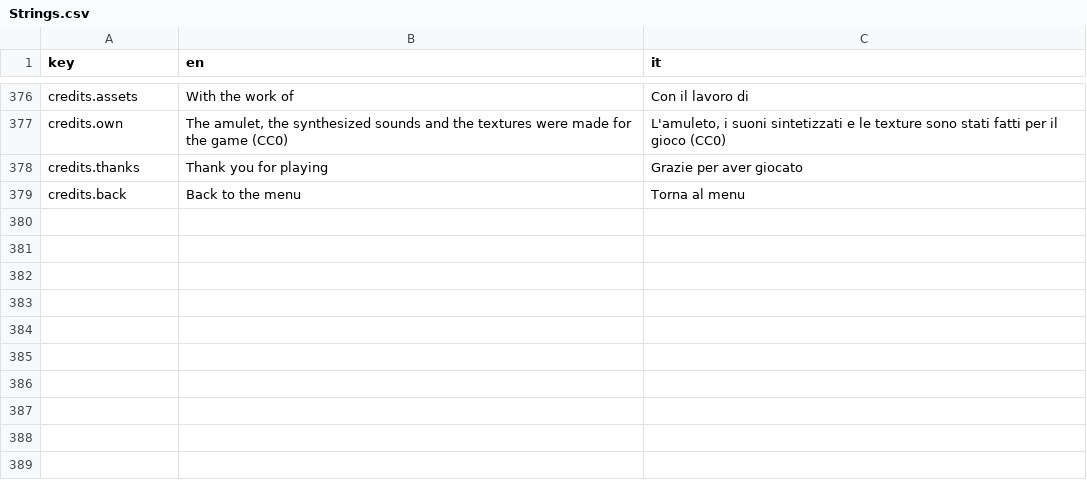
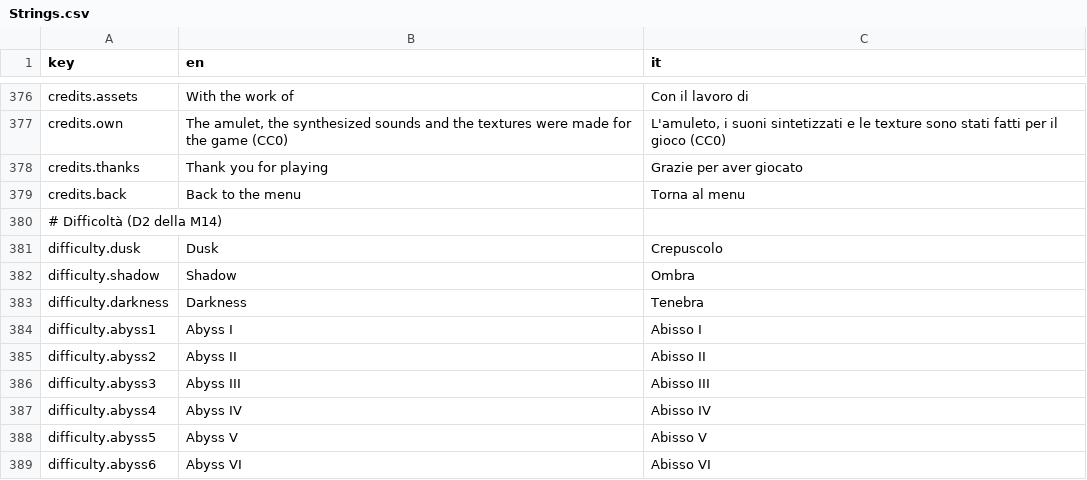
Before and after one commit to zanzaro-mirco/DarkDescent, a CSV file: Assets/_Project/Data/Localization/Strings.csv, drawn as a sheet; only a part is shown, gaps mark what is left out; the diff names each change by its address in the sheet, - before the commit and + after, or states it on an @@ line.

Commit message:
feat: difficoltà in Core, livello 50 e morte che costa come logica pura (passo 14.2)

```diff
--- a/Assets/_Project/Data/Localization/Strings.csv
+++ b/Assets/_Project/Data/Localization/Strings.csv
+row 380: # Difficoltà (D2 della M14)
+row 381: difficulty.dusk | Dusk | Crepuscolo
+row 382: difficulty.shadow | Shadow | Ombra
+row 383: difficulty.darkness | Darkness | Tenebra
+row 384: difficulty.abyss1 | Abyss I | Abisso I
+row 385: difficulty.abyss2 | Abyss II | Abisso II
+row 386: difficulty.abyss3 | Abyss III | Abisso III
+row 387: difficulty.abyss4 | Abyss IV | Abisso IV
+row 388: difficulty.abyss5 | Abyss V | Abisso V
+row 389: difficulty.abyss6 | Abyss VI | Abisso VI
```
Also changed, not shown: 18 other files.
